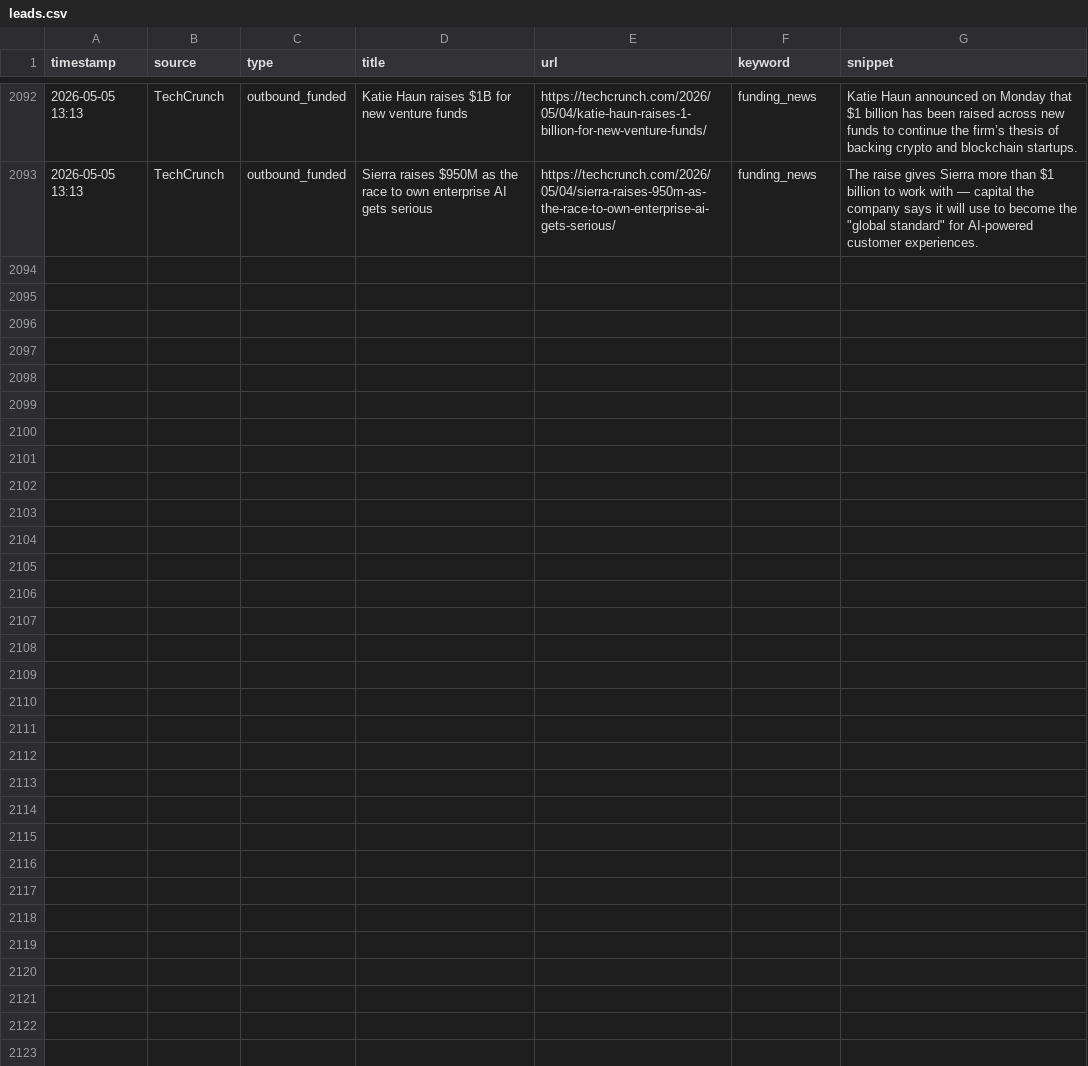
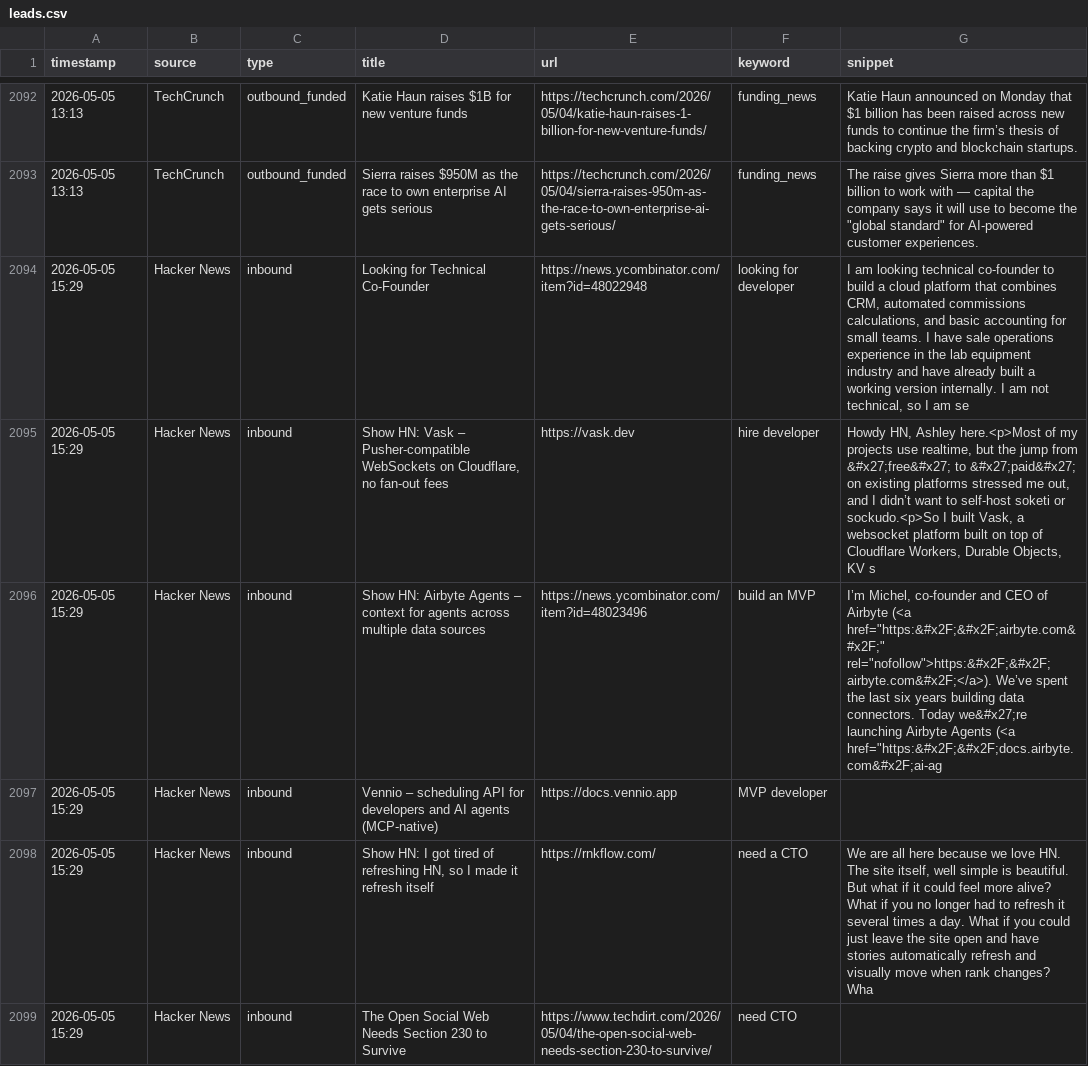
Before and after one commit to rajcreates/mvp-lead-system, a CSV file: leads.csv, drawn as a sheet; only a part is shown, gaps mark what is left out; the diff covers the shown part only; the diff names each change by its address in the sheet, - before the commit and + after, or states it on an @@ line.

```diff
--- a/leads.csv
+++ b/leads.csv
+row 2094: 2026-05-05 15:29 | Hacker News | inbound | Looking for Technical Co-Founder | https://news.ycombinator.com/item?id=48022948 | looking for developer | I am looking technical co-founder to build a cloud platform that combines CRM, automated commissions calculations, and basic accounting for small teams. I have sale operations experience in the lab equipment industry and have already built a working version internally. I am not technical, so I am se
+row 2095: 2026-05-05 15:29 | Hacker News | inbound | Show HN: Vask – Pusher-compatible WebSockets on Cloudflare, no fan-out fees | https://vask.dev | hire developer | Howdy HN, Ashley here.<p>Most of my projects use realtime, but the jump from &#x27;free&#x27; to &#x27;paid&#x27; on existing platforms stressed me out, and I didn’t want to self-host soketi or sockudo.<p>So I built Vask, a websocket platform built on top of Cloudflare Workers, Durable Objects, KV s
+row 2096: 2026-05-05 15:29 | Hacker News | inbound | Show HN: Airbyte Agents – context for agents across multiple data sources | https://news.ycombinator.com/item?id=48023496 | build an MVP | I’m Michel, co-founder and CEO of Airbyte (<a href="https:&#x2F;&#x2F;airbyte.com&#x2F;" rel="nofollow">https:&#x2F;&#x2F;airbyte.com&#x2F;</a>). We’ve spent the last six years building data connectors. Today we&#x27;re launching Airbyte Agents (<a href="https:&#x2F;&#x2F;docs.airbyte.com&#x2F;ai-ag
+row 2097: 2026-05-05 15:29 | Hacker News | inbound | Vennio – scheduling API for developers and AI agents (MCP-native) | https://docs.vennio.app | MVP developer
+row 2098: 2026-05-05 15:29 | Hacker News | inbound | Show HN: I got tired of refreshing HN, so I made it refresh itself | https://rnkflow.com/ | need a CTO | We are all here because we love HN. The site itself, well simple is beautiful. But what if it could feel more alive? What if you no longer had to refresh it several times a day. What if you could just leave the site open and have stories automatically refresh and visually move when rank changes? Wha
+row 2099: 2026-05-05 15:29 | Hacker News | inbound | The Open Social Web Needs Section 230 to Survive | https://www.techdirt.com/2026/05/04/the-open-social-web-needs-section-230-to-survive/ | need CTO
```
Also changed, not shown: 6 added rows elsewhere in this file, 1 other file.
